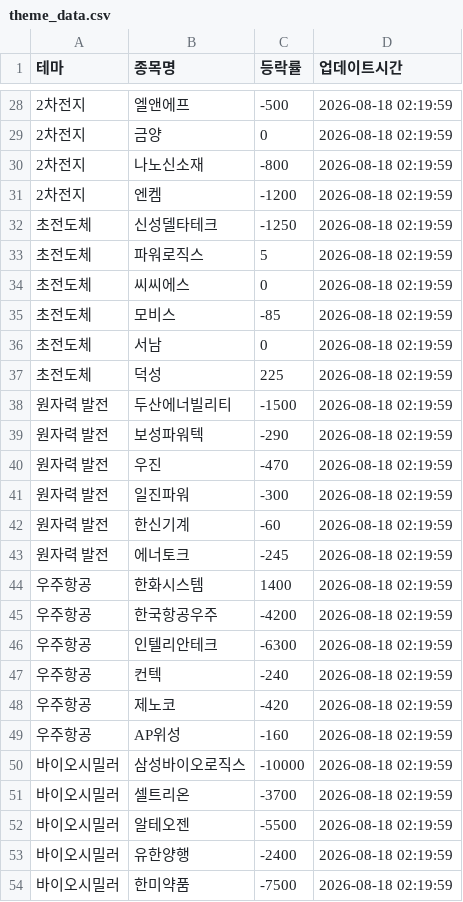
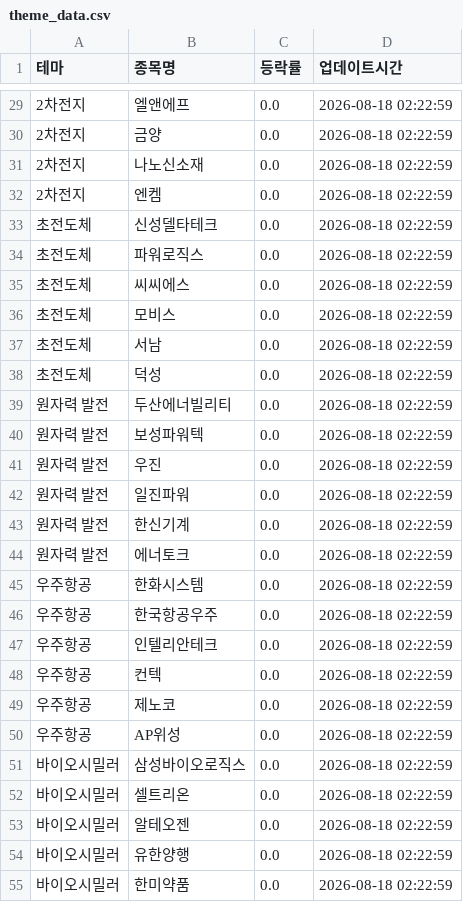
Before and after one commit to aksmf80-tech/my-stock-dashboard, a CSV file: theme_data.csv, drawn as a sheet; only a part is shown, gaps mark what is left out; the diff covers the shown part only.

```diff
--- a/theme_data.csv
+++ b/theme_data.csv
@@ -28,27 +29,27 @@
-2차전지,엘앤에프,-500,2026-08-18 02:19:59
-2차전지,금양,0,2026-08-18 02:19:59
-2차전지,나노신소재,-800,2026-08-18 02:19:59
-2차전지,엔켐,-1200,2026-08-18 02:19:59
-초전도체,신성델타테크,-1250,2026-08-18 02:19:59
-초전도체,파워로직스,5,2026-08-18 02:19:59
-초전도체,씨씨에스,0,2026-08-18 02:19:59
-초전도체,모비스,-85,2026-08-18 02:19:59
-초전도체,서남,0,2026-08-18 02:19:59
-초전도체,덕성,225,2026-08-18 02:19:59
-원자력 발전,두산에너빌리티,-1500,2026-08-18 02:19:59
-원자력 발전,보성파워텍,-290,2026-08-18 02:19:59
-원자력 발전,우진,-470,2026-08-18 02:19:59
-원자력 발전,일진파워,-300,2026-08-18 02:19:59
-원자력 발전,한신기계,-60,2026-08-18 02:19:59
-원자력 발전,에너토크,-245,2026-08-18 02:19:59
-우주항공,한화시스템,1400,2026-08-18 02:19:59
-우주항공,한국항공우주,-4200,2026-08-18 02:19:59
-우주항공,인텔리안테크,-6300,2026-08-18 02:19:59
-우주항공,컨텍,-240,2026-08-18 02:19:59
-우주항공,제노코,-420,2026-08-18 02:19:59
-우주항공,AP위성,-160,2026-08-18 02:19:59
-바이오시밀러,삼성바이오로직스,-10000,2026-08-18 02:19:59
-바이오시밀러,셀트리온,-3700,2026-08-18 02:19:59
-바이오시밀러,알테오젠,-5500,2026-08-18 02:19:59
-바이오시밀러,유한양행,-2400,2026-08-18 02:19:59
-바이오시밀러,한미약품,-7500,2026-08-18 02:19:59
+2차전지,엘앤에프,0.0,2026-08-18 02:22:59
+2차전지,금양,0.0,2026-08-18 02:22:59
+2차전지,나노신소재,0.0,2026-08-18 02:22:59
+2차전지,엔켐,0.0,2026-08-18 02:22:59
+초전도체,신성델타테크,0.0,2026-08-18 02:22:59
+초전도체,파워로직스,0.0,2026-08-18 02:22:59
+초전도체,씨씨에스,0.0,2026-08-18 02:22:59
+초전도체,모비스,0.0,2026-08-18 02:22:59
+초전도체,서남,0.0,2026-08-18 02:22:59
+초전도체,덕성,0.0,2026-08-18 02:22:59
+원자력 발전,두산에너빌리티,0.0,2026-08-18 02:22:59
+원자력 발전,보성파워텍,0.0,2026-08-18 02:22:59
+원자력 발전,우진,0.0,2026-08-18 02:22:59
+원자력 발전,일진파워,0.0,2026-08-18 02:22:59
+원자력 발전,한신기계,0.0,2026-08-18 02:22:59
+원자력 발전,에너토크,0.0,2026-08-18 02:22:59
+우주항공,한화시스템,0.0,2026-08-18 02:22:59
+우주항공,한국항공우주,0.0,2026-08-18 02:22:59
+우주항공,인텔리안테크,0.0,2026-08-18 02:22:59
+우주항공,컨텍,0.0,2026-08-18 02:22:59
+우주항공,제노코,0.0,2026-08-18 02:22:59
+우주항공,AP위성,0.0,2026-08-18 02:22:59
+바이오시밀러,삼성바이오로직스,0.0,2026-08-18 02:22:59
+바이오시밀러,셀트리온,0.0,2026-08-18 02:22:59
+바이오시밀러,알테오젠,0.0,2026-08-18 02:22:59
+바이오시밀러,유한양행,0.0,2026-08-18 02:22:59
+바이오시밀러,한미약품,0.0,2026-08-18 02:22:59
```
Also changed, not shown: 1 added row and 52 edited cells elsewhere in this file.
